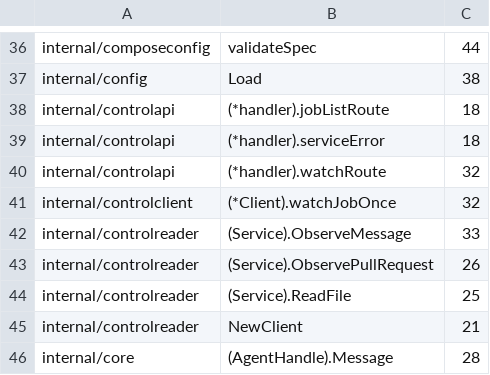
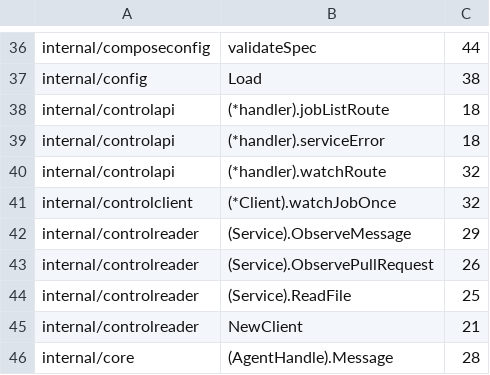
Before and after one commit to aphronio/dorf, a TSV file: .quality/go-complexity-baseline.tsv, drawn as a sheet; only a part is shown, gaps mark what is left out.

```diff
--- a/.quality/go-complexity-baseline.tsv
+++ b/.quality/go-complexity-baseline.tsv
@@ -41,3 +41,3 @@ internal/controlapi	(*handler).watchRoute	32
 internal/controlclient	(*Client).watchJobOnce	32
-internal/controlreader	(Service).ObserveMessage	33
+internal/controlreader	(Service).ObserveMessage	29
 internal/controlreader	(Service).ObservePullRequest	26
```
Also changed, not shown: 2 other files.
